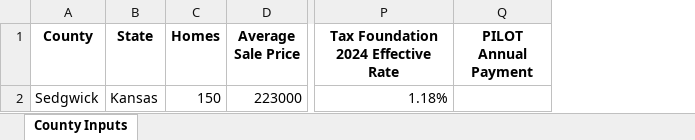
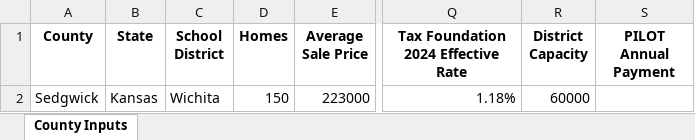
Before and after one commit to Faaiza01/Lagom-Project, an Excel workbook: data/county_inputs.xlsx, sheet County Inputs, drawn as a sheet; only a part is shown, gaps mark what is left out; values as stored, in another font and other column widths than the file's, no borders; the diff names each change by its address in the sheet, - before the commit and + after, or states it on an @@ line.

```diff
--- a/data/county_inputs.xlsx (sheet County Inputs)
+++ b/data/county_inputs.xlsx (sheet County Inputs)
+column C (School District), row 2: Wichita
+column R (District Capacity), row 2: 60000
```
Also changed, not shown: outputs/module1_property_tax.xlsx, outputs/module2_sales_tax_uplift.xlsx, 15 other files.
